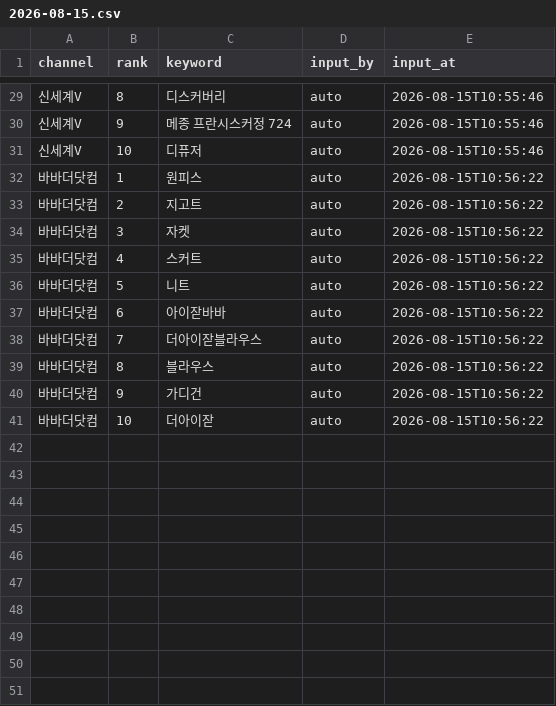
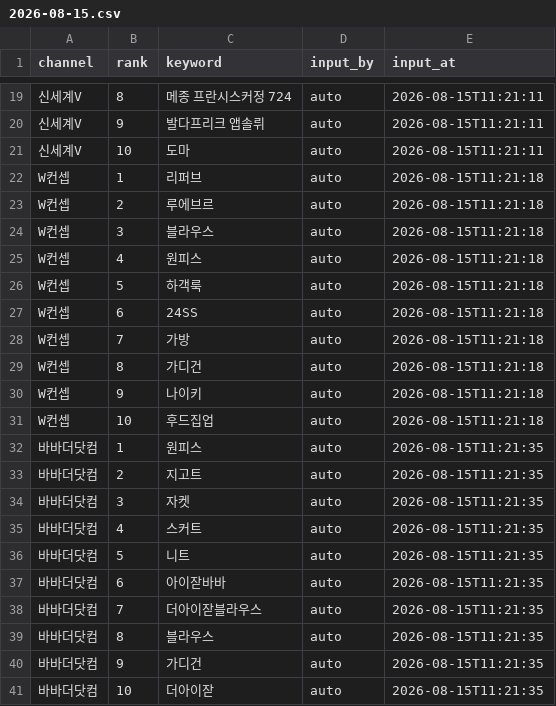
Before and after one commit to performanceteam12-sketch/babathe-trend-dashboard, a CSV file: data/app_search/2026-08-15.csv, drawn as a sheet; only a part is shown, gaps mark what is left out; addresses are those after the commit; the diff covers the shown part only; the diff names each change by its address in the sheet, - before the commit and + after, or states it on an @@ line.

```diff
--- a/data/app_search/2026-08-15.csv
+++ b/data/app_search/2026-08-15.csv
-C19 (keyword): 디스커버리
+C19 (keyword): 메종 프란시스커정 724
-E19:E21 (input_at): 2026-08-15T10:55:46
+E19:E21 (input_at): 2026-08-15T11:21:11
-C20 (keyword): 메종 프란시스커정 724
+C20 (keyword): 발다프리크 앱솔뤼
-C21 (keyword): 디퓨저
+C21 (keyword): 도마
+row 22: W컨셉 | 1 | 리퍼브 | auto | 2026-08-15T11:21:18
+row 23: W컨셉 | 2 | 루에브르 | auto | 2026-08-15T11:21:18
+row 24: W컨셉 | 3 | 블라우스 | auto | 2026-08-15T11:21:18
+row 25: W컨셉 | 4 | 원피스 | auto | 2026-08-15T11:21:18
+row 26: W컨셉 | 5 | 하객룩 | auto | 2026-08-15T11:21:18
+row 27: W컨셉 | 6 | 24SS | auto | 2026-08-15T11:21:18
+row 28: W컨셉 | 7 | 가방 | auto | 2026-08-15T11:21:18
+row 29: W컨셉 | 8 | 가디건 | auto | 2026-08-15T11:21:18
+row 30: W컨셉 | 9 | 나이키 | auto | 2026-08-15T11:21:18
+row 31: W컨셉 | 10 | 후드집업 | auto | 2026-08-15T11:21:18
-E32:E41 (input_at): 2026-08-15T10:56:22
+E32:E41 (input_at): 2026-08-15T11:21:35
```
Also changed, not shown: 10 removed rows and 30 edited cells elsewhere in this file.
